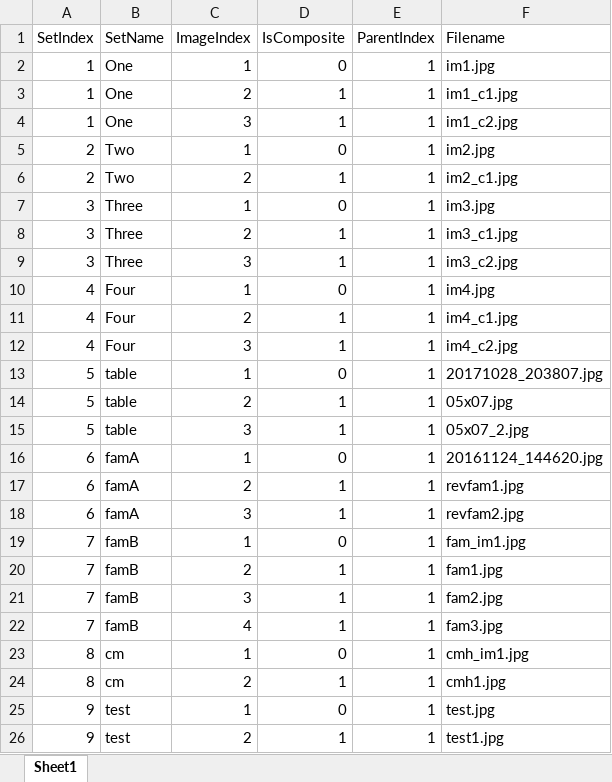
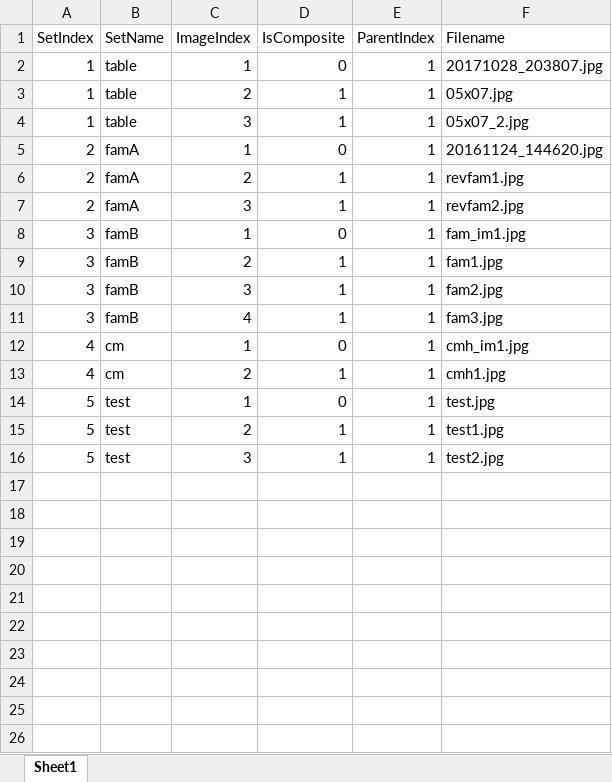
Before and after one commit to mrb114/ECE6258, an Excel workbook: src/MATLAB/imageInfo.xlsx, sheet Sheet1, drawn as a sheet; only a part is shown; values as stored, in another font and other column widths than the file's, no borders; removed rows and columns are numbered as before the commit, all else as after; the diff covers the shown part only; the diff names each change by its address in the sheet, - before the commit and + after, or states it on an @@ line.

Commit message:
Updated to use only app-generated images

```diff
--- a/src/MATLAB/imageInfo.xlsx (sheet Sheet1)
+++ b/src/MATLAB/imageInfo.xlsx (sheet Sheet1)
-B2:B4 (SetName): One
+B2:B4 (SetName): table
-F2 (Filename): im1.jpg
+F2 (Filename): 20171028_203807.jpg
-F3 (Filename): im1_c1.jpg
+F3 (Filename): 05x07.jpg
-F4 (Filename): im1_c2.jpg
+F4 (Filename): 05x07_2.jpg
-B5:B6 (SetName): Two
+B5:B6 (SetName): famA
-F5 (Filename): im2.jpg
+F5 (Filename): 20161124_144620.jpg
-F6 (Filename): im2_c1.jpg
+F6 (Filename): revfam1.jpg
+row 7: 2 | famA | 3 | 1 | 1 | revfam2.jpg
-B8:B10 (SetName): Three
+B8:B10 (SetName): famB
-F8 (Filename): im3.jpg
+F8 (Filename): fam_im1.jpg
-F9 (Filename): im3_c1.jpg
+F9 (Filename): fam1.jpg
-F10 (Filename): im3_c2.jpg
+F10 (Filename): fam2.jpg
+row 11: 3 | famB | 4 | 1 | 1 | fam3.jpg
-B12:B13 (SetName): Four
+B12:B13 (SetName): cm
-F12 (Filename): im4.jpg
+F12 (Filename): cmh_im1.jpg
-F13 (Filename): im4_c1.jpg
+F13 (Filename): cmh1.jpg
-row 12: 4 | Four | 3 | 1 | 1 | im4_c2.jpg
-B14:B16 (SetName): table
+B14:B16 (SetName): test
-F14 (Filename): 20171028_203807.jpg
+F14 (Filename): test.jpg
-F15 (Filename): 05x07.jpg
+F15 (Filename): test1.jpg
-F16 (Filename): 05x07_2.jpg
+F16 (Filename): test2.jpg
-row 16: 6 | famA | 1 | 0 | 1 | 20161124_144620.jpg
-row 17: 6 | famA | 2 | 1 | 1 | revfam1.jpg
-row 18: 6 | famA | 3 | 1 | 1 | revfam2.jpg
-row 19: 7 | famB | 1 | 0 | 1 | fam_im1.jpg
-row 20: 7 | famB | 2 | 1 | 1 | fam1.jpg
-row 21: 7 | famB | 3 | 1 | 1 | fam2.jpg
-row 22: 7 | famB | 4 | 1 | 1 | fam3.jpg
-row 23: 8 | cm | 1 | 0 | 1 | cmh_im1.jpg
-row 24: 8 | cm | 2 | 1 | 1 | cmh1.jpg
-row 25: 9 | test | 1 | 0 | 1 | test.jpg
-row 26: 9 | test | 2 | 1 | 1 | test1.jpg
```
Also changed, not shown: 1 removed row elsewhere in this sheet.
